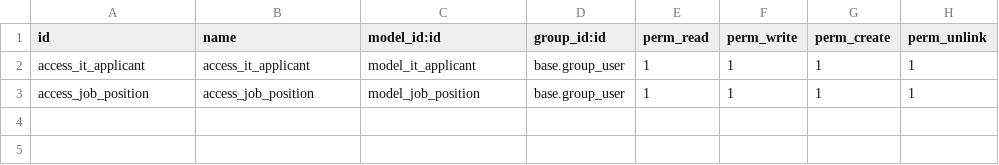
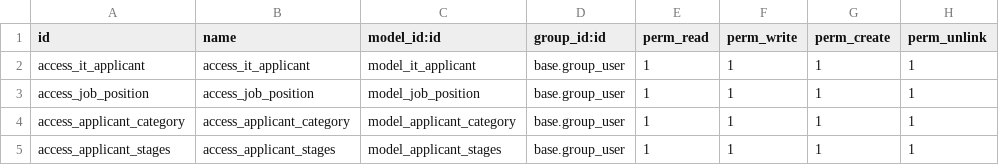
Before and after one commit to bizzappdevtitans/Mihir_makwana, a CSV file: corporate_it_service/security/ir.model.access.csv, drawn as a sheet; the diff names each change by its address in the sheet, - before the commit and + after, or states it on an @@ line.

Commit message:
[WIP][T00472]corporate_it_service : add new object and types of views

```diff
--- a/corporate_it_service/security/ir.model.access.csv
+++ b/corporate_it_service/security/ir.model.access.csv
+row 4: access_applicant_category | access_applicant_category | model_applicant_category | base.group_user | 1 | 1 | 1 | 1
+row 5: access_applicant_stages | access_applicant_stages | model_applicant_stages | base.group_user | 1 | 1 | 1 | 1
```
Also changed, not shown: 11 other files.
